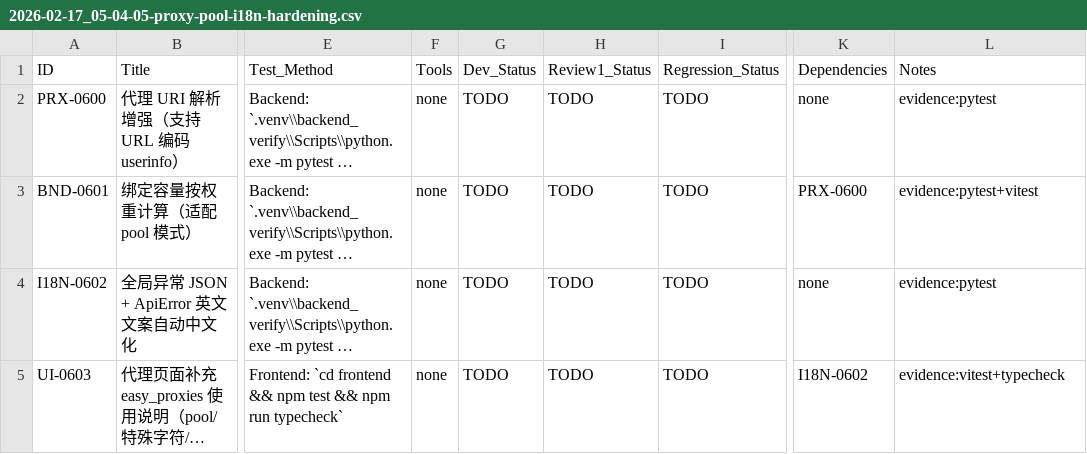
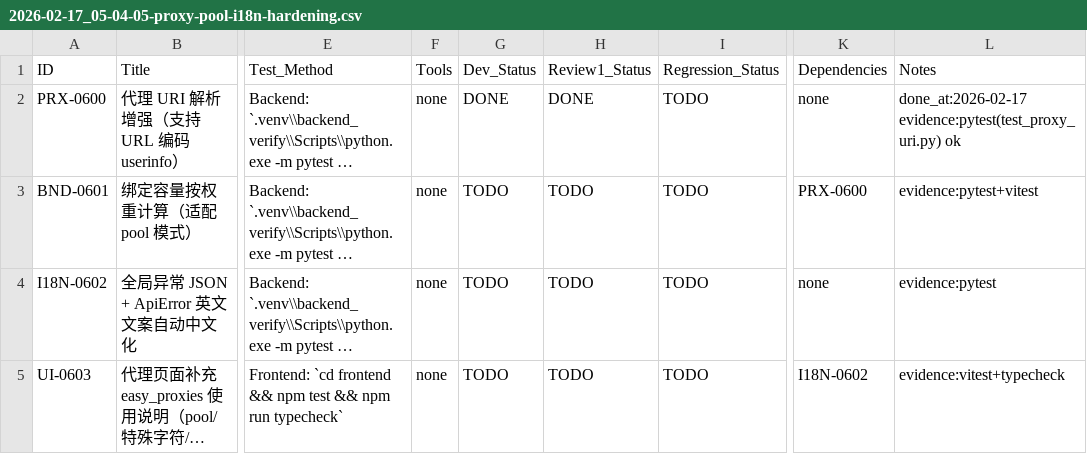
Before and after one commit to inliver233/random-mage, a CSV file: issues/2026-02-17_05-04-05-proxy-pool-i18n-hardening.csv, drawn as a sheet; only a part is shown, gaps mark what is left out; long unchanged cells end in …; the diff names each change by its address in the sheet, - before the commit and + after, or states it on an @@ line.

```diff
--- a/issues/2026-02-17_05-04-05-proxy-pool-i18n-hardening.csv
+++ b/issues/2026-02-17_05-04-05-proxy-pool-i18n-hardening.csv
-G2 (Dev_Status): TODO
+G2 (Dev_Status): DONE
-H2 (Review1_Status): TODO
+H2 (Review1_Status): DONE
-L2 (Notes): evidence:pytest
+L2 (Notes): done_at:2026-02-17 evidence:pytest(test_proxy_uri.py) ok
```
Also changed, not shown: 2 other files.
